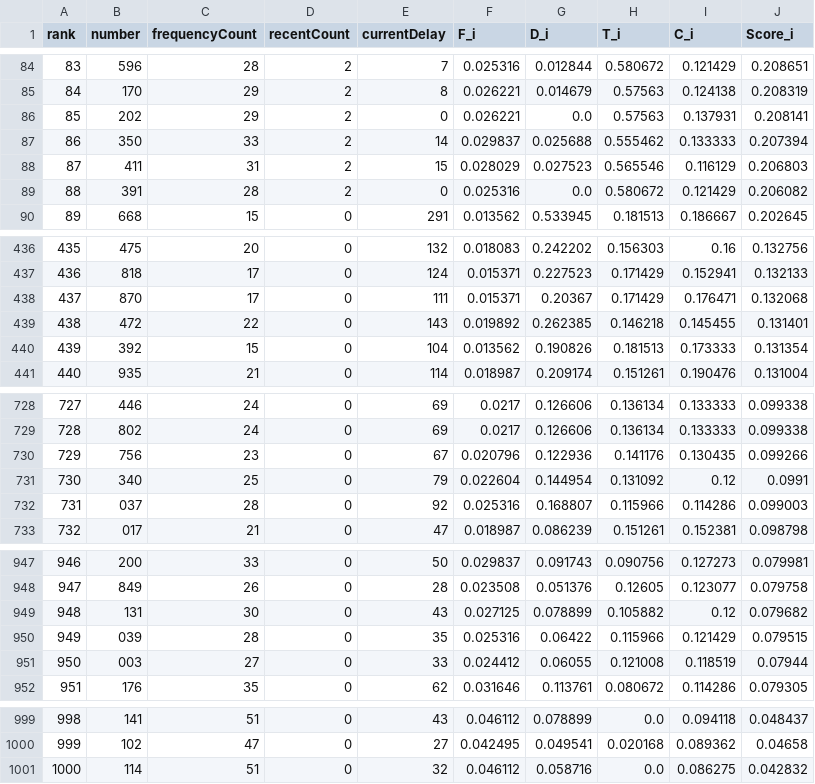
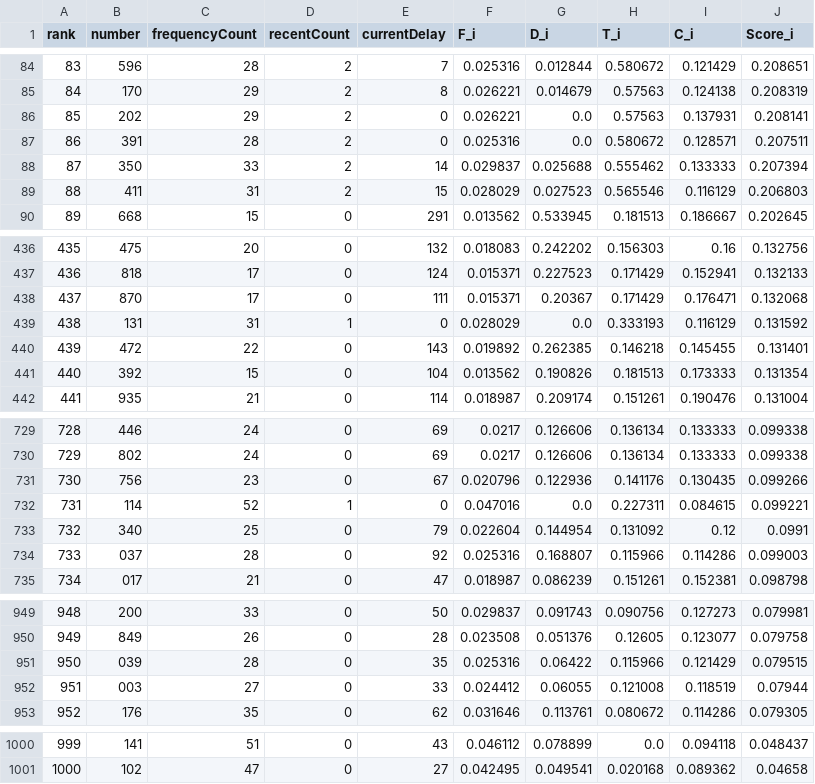
Before and after one commit to LuongTanDat/VietlotFast, a CSV file: data/exports/scoring/max_3d_number_scoring_full_latest.csv, drawn as a sheet; only a part is shown, gaps mark what is left out; removed rows and columns are numbered as before the commit, all else as after; the diff names each change by its address in the sheet, - before the commit and + after, or states it on an @@ line.

```diff
--- a/data/exports/scoring/max_3d_number_scoring_full_latest.csv
+++ b/data/exports/scoring/max_3d_number_scoring_full_latest.csv
+row 87: 86 | 391 | 28 | 2 | 0 | 0.025316 | 0.0 | 0.580672 | 0.128571 | 0.207511
@@ column A (rank) renumbered between rows 88 and 1001 @@
-row 89: 88 | 391 | 28 | 2 | 0 | 0.025316 | 0.0 | 0.580672 | 0.121429 | 0.206082
+row 439: 438 | 131 | 31 | 1 | 0 | 0.028029 | 0.0 | 0.333193 | 0.116129 | 0.131592
+row 732: 731 | 114 | 52 | 1 | 0 | 0.047016 | 0.0 | 0.227311 | 0.084615 | 0.099221
-row 949: 948 | 131 | 30 | 0 | 43 | 0.027125 | 0.078899 | 0.105882 | 0.12 | 0.079682
-row 1001: 1000 | 114 | 51 | 0 | 32 | 0.046112 | 0.058716 | 0.0 | 0.086275 | 0.042832
```
Also changed, not shown: data/canonical/max_3d_all_day.csv, data/exports/scoring/keno_number_scoring_full_latest.csv, 32 other files.
